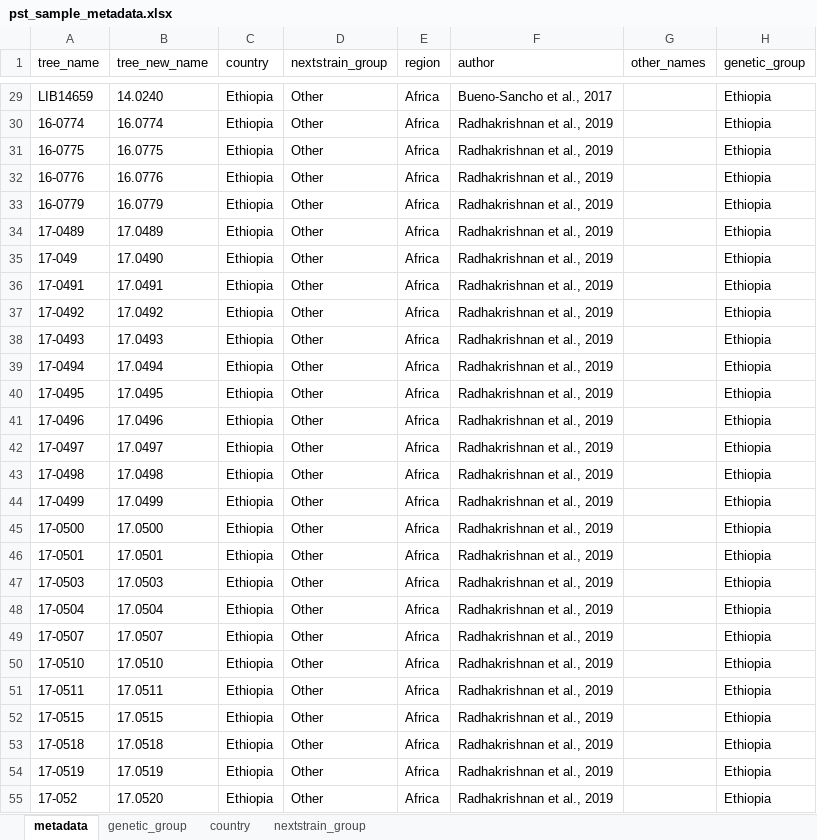
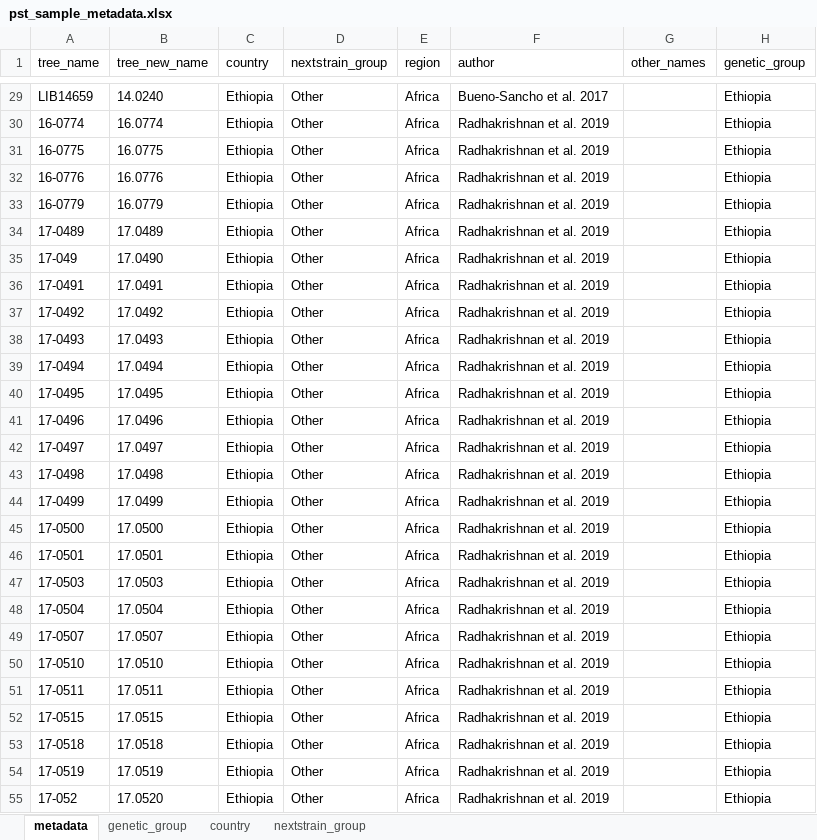
Before and after one commit to SaundersLab/marple, an Excel workbook: resources/pst/pst_sample_metadata.xlsx, sheet metadata, drawn as a sheet; only a part is shown, gaps mark what is left out; values as stored, in another font and other column widths than the file's, no borders; the diff covers the shown part only; the diff names each change by its address in the sheet, - before the commit and + after, or states it on an @@ line.

```diff
--- a/resources/pst/pst_sample_metadata.xlsx (sheet metadata)
+++ b/resources/pst/pst_sample_metadata.xlsx (sheet metadata)
-F29 (author): Bueno-Sancho et al., 2017
+F29 (author): Bueno-Sancho et al. 2017
-F30:F55 (author): Radhakrishnan et al., 2019
+F30:F55 (author): Radhakrishnan et al. 2019
```
Also changed, not shown: 248 edited cells elsewhere in this sheet, sheet nextstrain_group, 6 other files.
